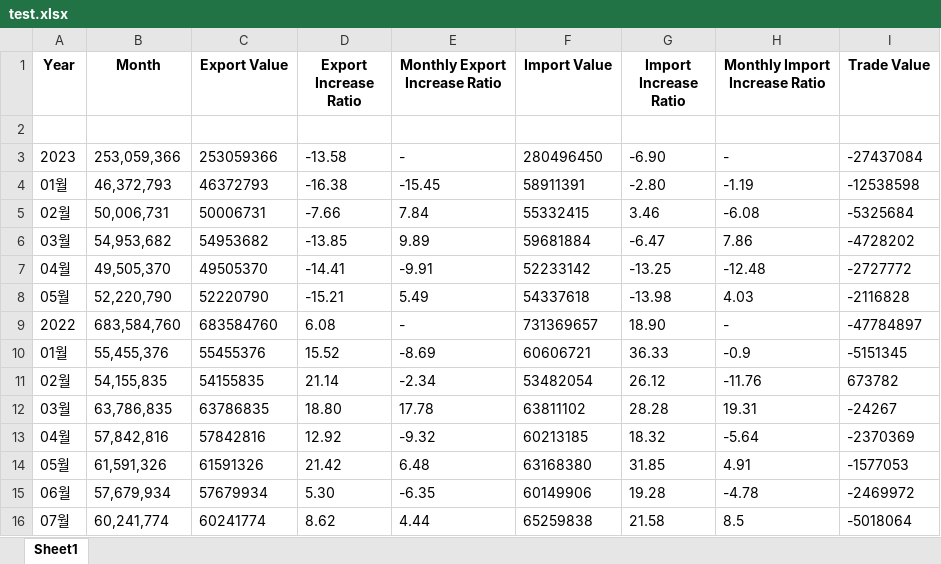
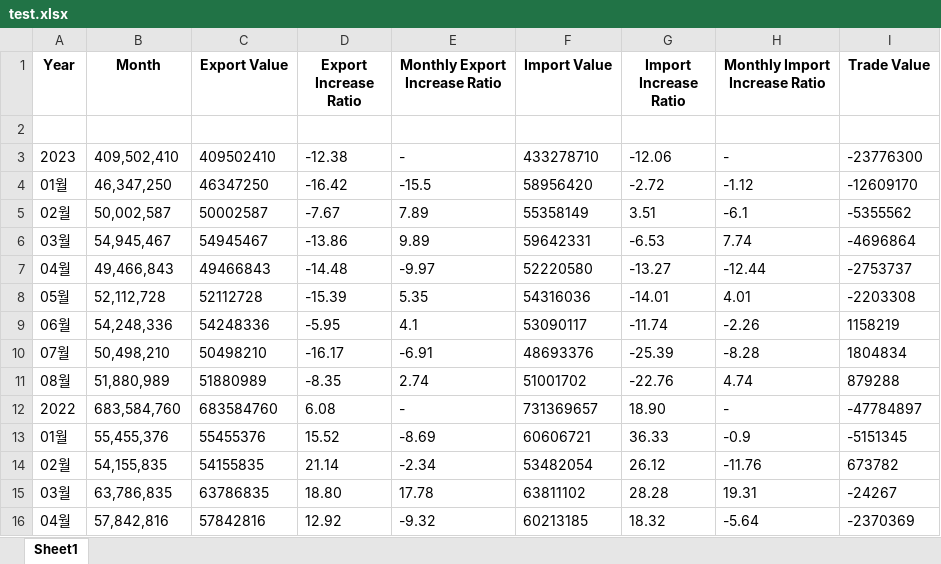
Before and after one commit to Likilee/crawl, an Excel workbook: test.xlsx, sheet Sheet1, drawn as a sheet; only a part is shown; the shorter side is filled out with more unchanged rows; values as stored, in another font and other column widths than the file's, no borders; removed rows and columns are numbered as before the commit, all else as after; the diff names each change by its address in the sheet, - before the commit and + after, or states it on an @@ line.

```diff
--- a/test.xlsx (sheet Sheet1)
+++ b/test.xlsx (sheet Sheet1)
-row 3: 2023 | 253,059,366 | 253059366 | -13.58 | - | 280496450 | -6.90 | - | -27437084
-row 4: 01월 | 46,372,793 | 46372793 | -16.38 | -15.45 | 58911391 | -2.80 | -1.19 | -12538598
-row 5: 02월 | 50,006,731 | 50006731 | -7.66 | 7.84 | 55332415 | 3.46 | -6.08 | -5325684
-row 6: 03월 | 54,953,682 | 54953682 | -13.85 | 9.89 | 59681884 | -6.47 | 7.86 | -4728202
-row 7: 04월 | 49,505,370 | 49505370 | -14.41 | -9.91 | 52233142 | -13.25 | -12.48 | -2727772
-row 8: 05월 | 52,220,790 | 52220790 | -15.21 | 5.49 | 54337618 | -13.98 | 4.03 | -2116828
+row 3: 2023 | 409,502,410 | 409502410 | -12.38 | - | 433278710 | -12.06 | - | -23776300
+row 4: 01월 | 46,347,250 | 46347250 | -16.42 | -15.5 | 58956420 | -2.72 | -1.12 | -12609170
+row 5: 02월 | 50,002,587 | 50002587 | -7.67 | 7.89 | 55358149 | 3.51 | -6.1 | -5355562
+row 6: 03월 | 54,945,467 | 54945467 | -13.86 | 9.89 | 59642331 | -6.53 | 7.74 | -4696864
+row 7: 04월 | 49,466,843 | 49466843 | -14.48 | -9.97 | 52220580 | -13.27 | -12.44 | -2753737
+row 8: 05월 | 52,112,728 | 52112728 | -15.39 | 5.35 | 54316036 | -14.01 | 4.01 | -2203308
+row 9: 06월 | 54,248,336 | 54248336 | -5.95 | 4.1 | 53090117 | -11.74 | -2.26 | 1158219
+row 10: 07월 | 50,498,210 | 50498210 | -16.17 | -6.91 | 48693376 | -25.39 | -8.28 | 1804834
+row 11: 08월 | 51,880,989 | 51880989 | -8.35 | 2.74 | 51001702 | -22.76 | 4.74 | 879288
```
Also changed, not shown: 2 other files.
